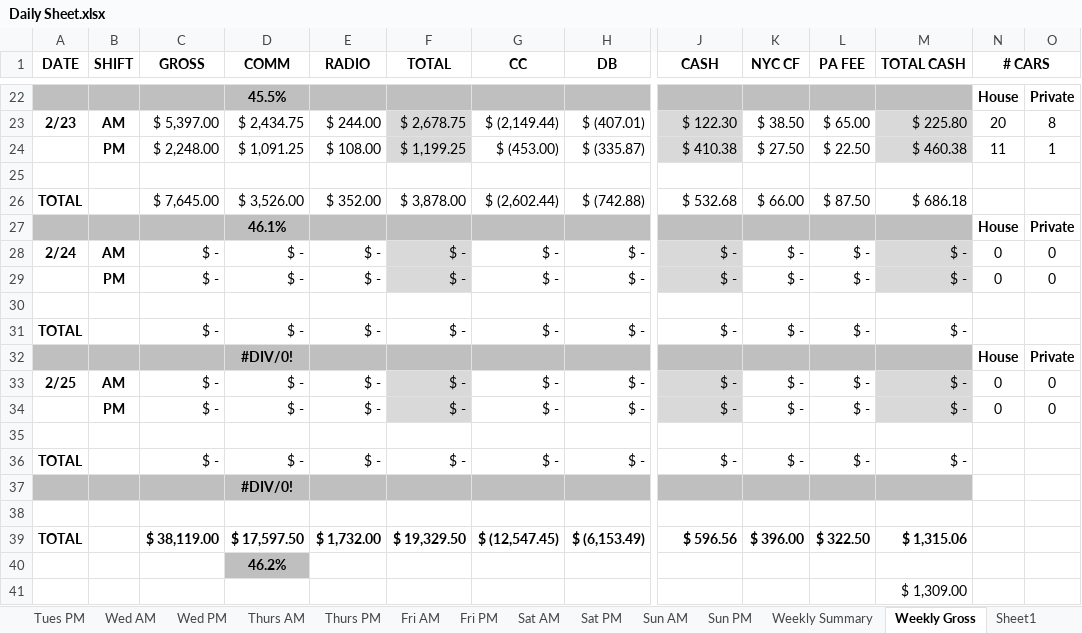
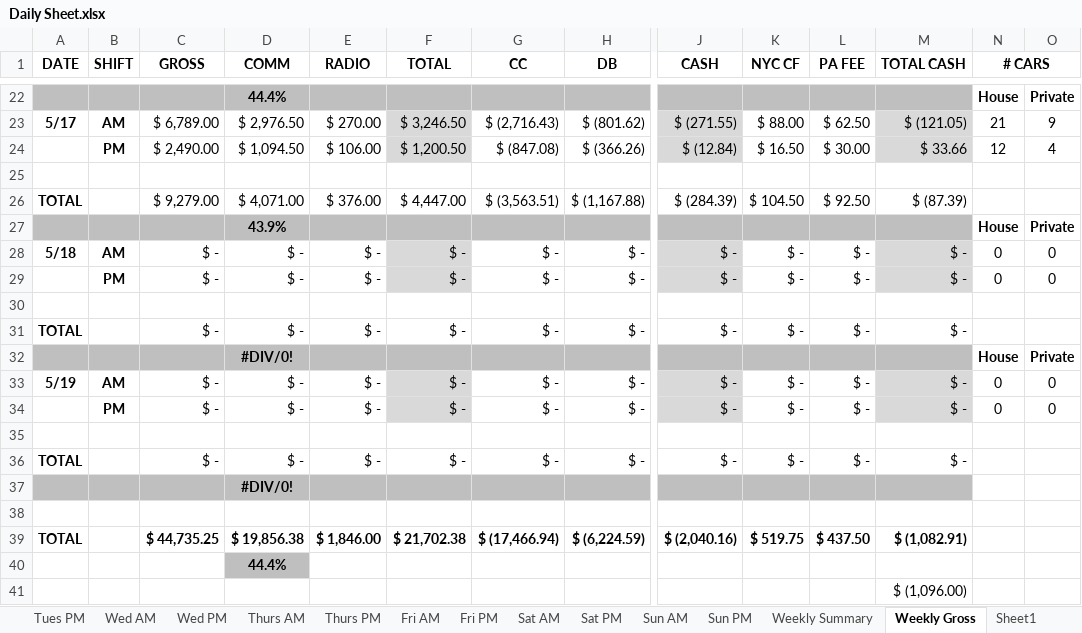
Before and after one commit to abujaber44/Harbor-view, an Excel workbook: Daily Sheet.xlsx, sheet Weekly Gross, drawn as a sheet; only a part is shown, gaps mark what is left out; values as stored, in another font and other column widths than the file's, no borders; removed rows and columns are numbered as before the commit, all else as after; rows hold the shown columns only; the diff covers the shown part only; the diff names each change by its address in the sheet, - before the commit and + after, or states it on an @@ line.

```diff
--- a/Daily Sheet.xlsx (sheet Weekly Gross)
+++ b/Daily Sheet.xlsx (sheet Weekly Gross)
-D22 (COMM): 45.5%
+D22 (COMM): 44.4%
-row 23: 2/23 | AM | $ 5,397.00 | $ 2,434.75 | $ 244.00 | $ 2,678.75 | $ (2,149.44) | $ (407.01) | $ 122.30 | $ 38.50 | $ 65.00 | $ 225.80 | 20 | 8
-row 24:  | PM | $ 2,248.00 | $ 1,091.25 | $ 108.00 | $ 1,199.25 | $ (453.00) | $ (335.87) | $ 410.38 | $ 27.50 | $ 22.50 | $ 460.38 | 11 | 1
+row 23: 5/17 | AM | $ 6,789.00 | $ 2,976.50 | $ 270.00 | $ 3,246.50 | $ (2,716.43) | $ (801.62) | $ (271.55) | $ 88.00 | $ 62.50 | $ (121.05) | 21 | 9
+row 24:  | PM | $ 2,490.00 | $ 1,094.50 | $ 106.00 | $ 1,200.50 | $ (847.08) | $ (366.26) | $ (12.84) | $ 16.50 | $ 30.00 | $ 33.66 | 12 | 4
-row 26: TOTAL |  | $ 7,645.00 | $ 3,526.00 | $ 352.00 | $ 3,878.00 | $ (2,602.44) | $ (742.88) | $ 532.68 | $ 66.00 | $ 87.50 | $ 686.18
+row 26: TOTAL |  | $ 9,279.00 | $ 4,071.00 | $ 376.00 | $ 4,447.00 | $ (3,563.51) | $ (1,167.88) | $ (284.39) | $ 104.50 | $ 92.50 | $ (87.39)
-D27 (COMM): 46.1%
+D27 (COMM): 43.9%
-A28 (DATE): 2/24
+A28 (DATE): 5/18
-A33 (DATE): 2/25
+A33 (DATE): 5/19
-row 39: TOTAL |  | $ 38,119.00 | $ 17,597.50 | $ 1,732.00 | $ 19,329.50 | $ (12,547.45) | $ (6,153.49) | $ 596.56 | $ 396.00 | $ 322.50 | $ 1,315.06
+row 39: TOTAL |  | $ 44,735.25 | $ 19,856.38 | $ 1,846.00 | $ 21,702.38 | $ (17,466.94) | $ (6,224.59) | $ (2,040.16) | $ 519.75 | $ 437.50 | $ (1,082.91)
-D40 (COMM): 46.2%
+D40 (COMM): 44.4%
-M41 (TOTAL CASH): $ 1,309.00
+M41 (TOTAL CASH): $ (1,096.00)
```
Also changed, not shown: 12 added rows, 12 removed rows and 3 edited cells elsewhere in this sheet, sheet Thurs AM, sheet Thurs PM, sheet Fri AM, sheet Tues AM, sheet Wed AM, sheet Mon AM, 10 more sheets, formulas that keep their value, 23 other files.
